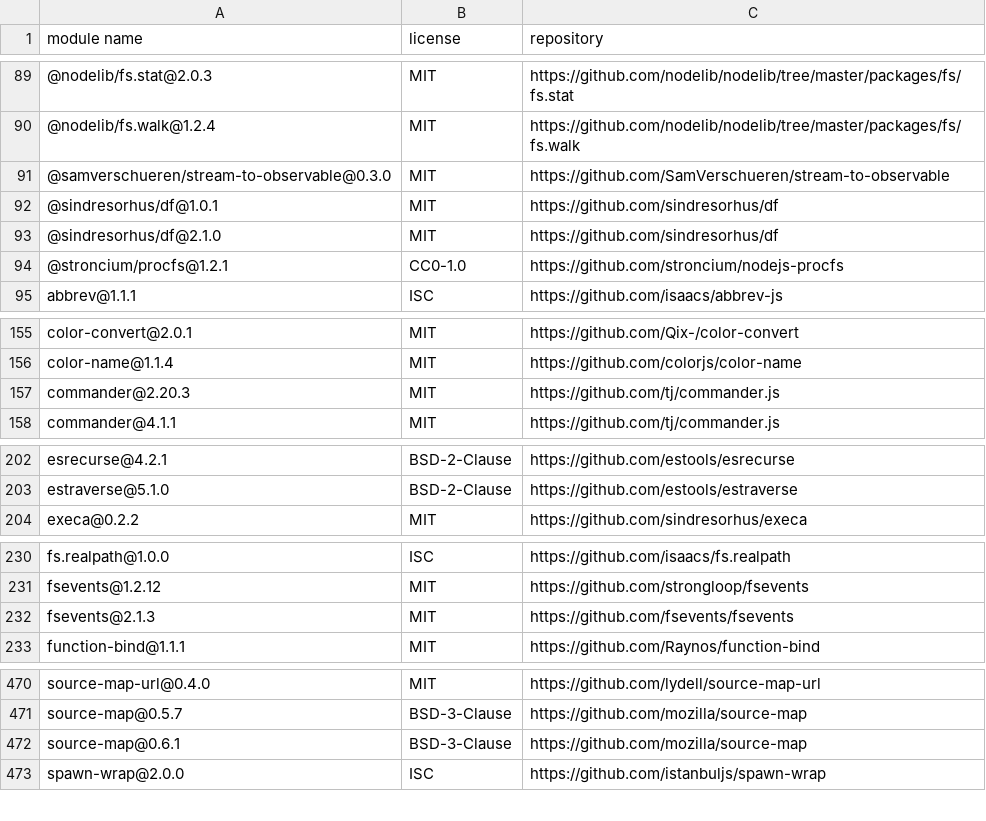
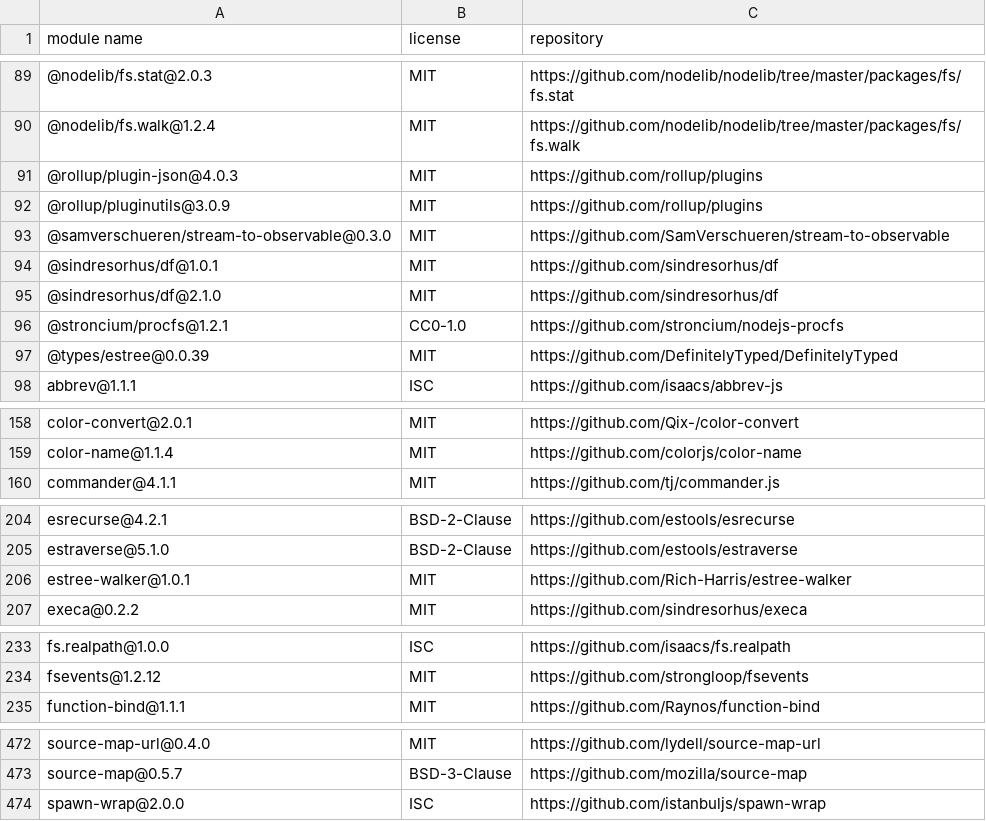
Before and after one commit to iTonyYo/setgit-cli, a CSV file: docs/licenses-development.csv, drawn as a sheet; only a part is shown, gaps mark what is left out; removed rows and columns are numbered as before the commit, all else as after; the diff covers the shown part only; the diff names each change by its address in the sheet, - before the commit and + after, or states it on an @@ line.

```diff
--- a/docs/licenses-development.csv
+++ b/docs/licenses-development.csv
+row 91: @rollup/plugin-json@4.0.3 | MIT | https://github.com/rollup/plugins
+row 92: @rollup/pluginutils@3.0.9 | MIT | https://github.com/rollup/plugins
+row 97: @types/estree@0.0.39 | MIT | https://github.com/DefinitelyTyped/DefinitelyTyped
-row 157: commander@2.20.3 | MIT | https://github.com/tj/commander.js
+row 206: estree-walker@1.0.1 | MIT | https://github.com/Rich-Harris/estree-walker
-row 232: fsevents@2.1.3 | MIT | https://github.com/fsevents/fsevents
-row 472: source-map@0.6.1 | BSD-3-Clause | https://github.com/mozilla/source-map
```
Also changed, not shown: 1 edited cell elsewhere in this file, docs/licenses-production.csv, 3 other files.
